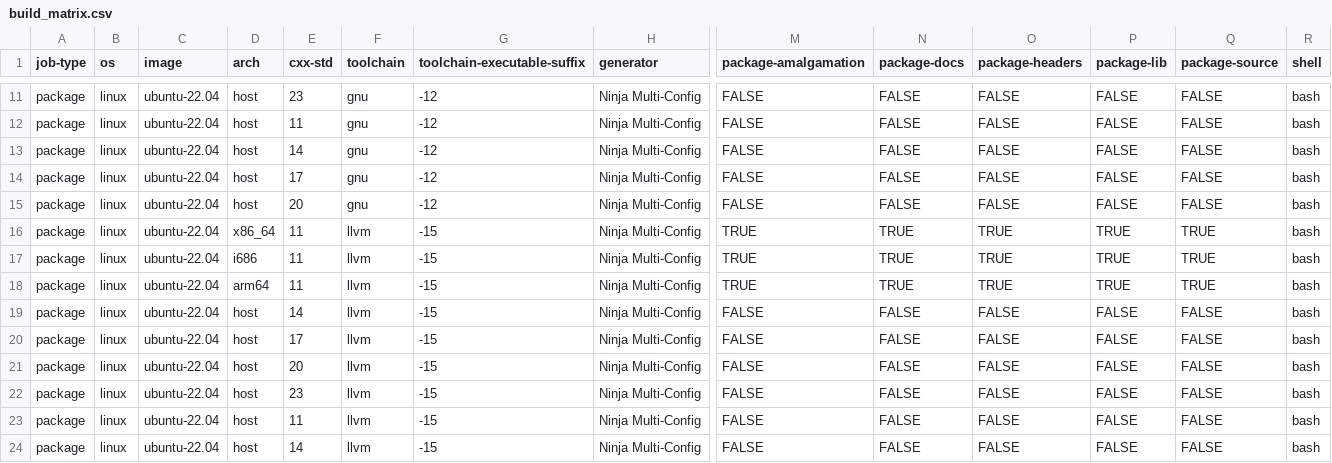
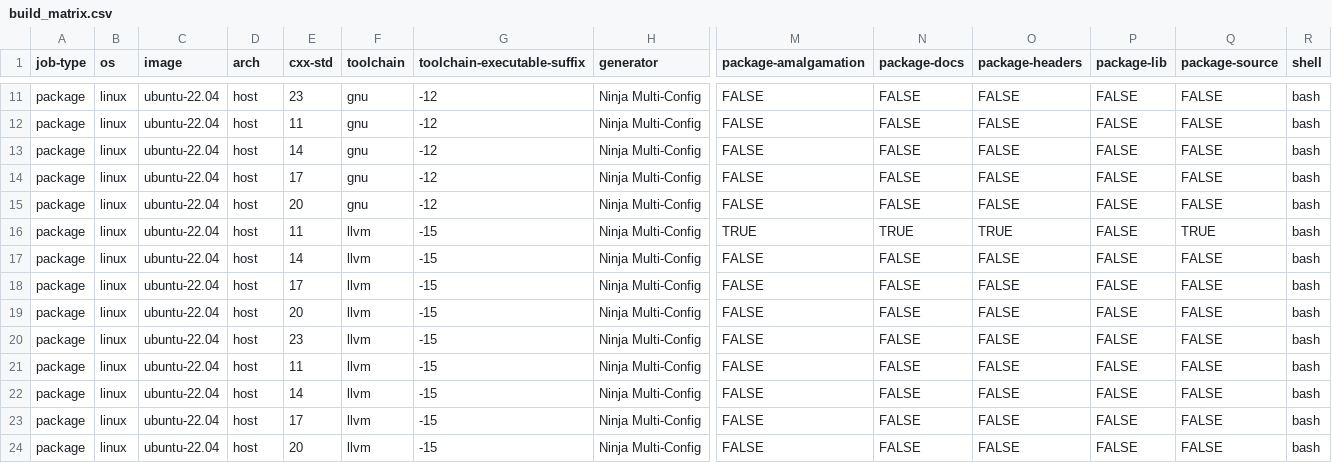
Before and after one commit to zebalu/webview, a CSV file: .github/workflows/build_matrix.csv, drawn as a sheet; only a part is shown, gaps mark what is left out; the shorter side is filled out with more unchanged rows; rows hold the shown columns only; the diff names each change by its address in the sheet, - before the commit and + after, or states it on an @@ line.

```diff
--- a/.github/workflows/build_matrix.csv
+++ b/.github/workflows/build_matrix.csv
-D16 (arch): x86_64
+D16 (arch): host
-P16 (package-lib): TRUE
+P16 (package-lib): FALSE
-row 17: package | linux | ubuntu-22.04 | i686 | 11 | llvm | -15 | Ninja Multi-Config | TRUE | TRUE | TRUE | TRUE | TRUE | bash
-row 18: package | linux | ubuntu-22.04 | arm64 | 11 | llvm | -15 | Ninja Multi-Config | TRUE | TRUE | TRUE | TRUE | TRUE | bash
```
Also changed, not shown: 8 other files.
